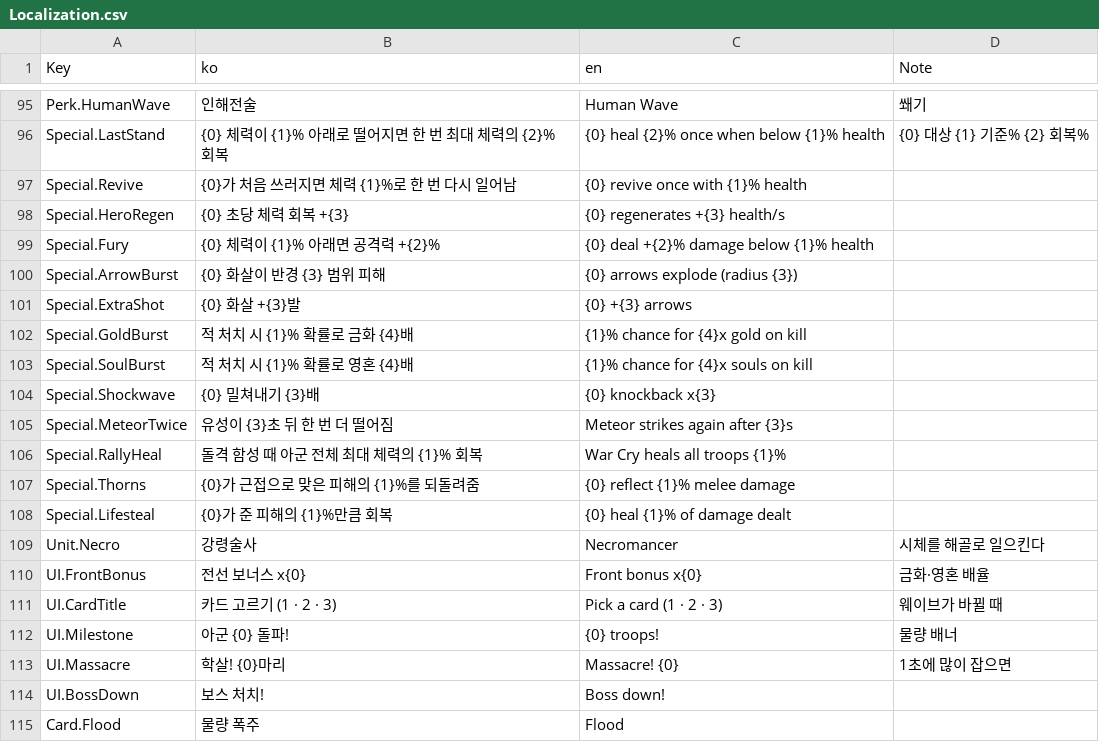
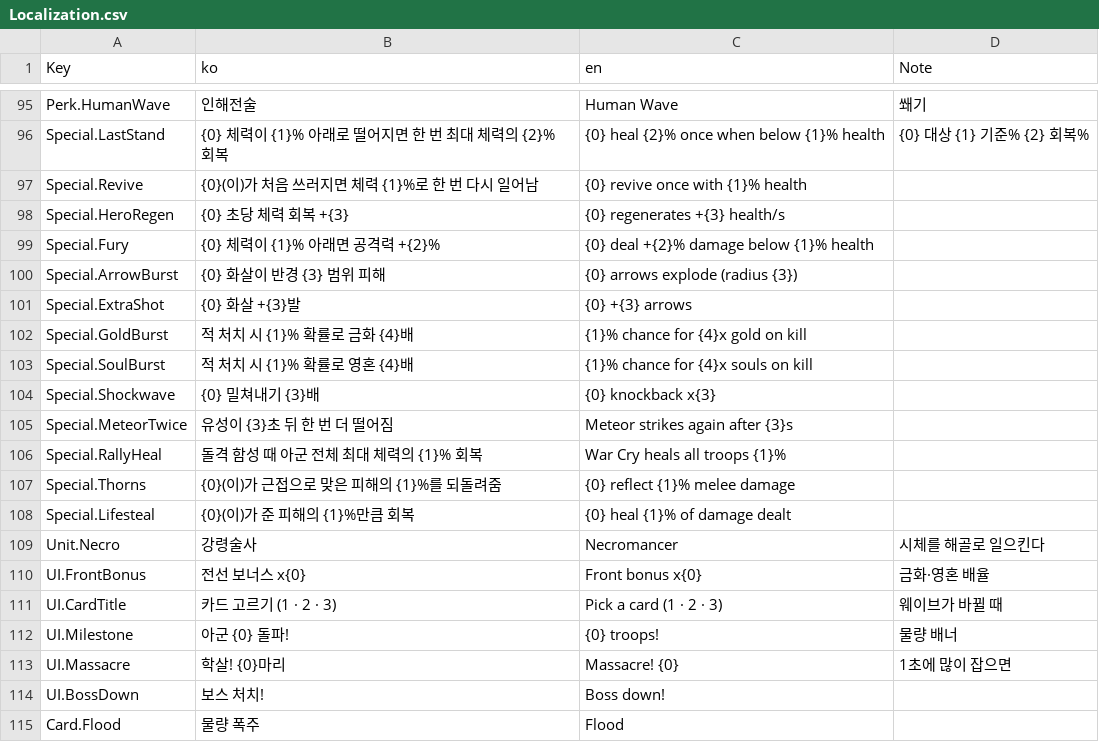
Before and after one commit to YooJaeJun/YJJWave, a CSV file: Content/YJJWave/Data/Localization.csv, drawn as a sheet; only a part is shown, gaps mark what is left out.

```diff
--- a/Content/YJJWave/Data/Localization.csv
+++ b/Content/YJJWave/Data/Localization.csv
@@ -96,3 +96,3 @@ Perk.HumanWave,인해전술,Human Wave,쐐기
 Special.LastStand,{0} 체력이 {1}% 아래로 떨어지면 한 번 최대 체력의 {2}% 회복,{0} heal {2}% once when below {1}% health,{0} 대상 {1} 기준% {2} 회복%
-Special.Revive,{0}가 처음 쓰러지면 체력 {1}%로 한 번 다시 일어남,{0} revive once with {1}% health,
+Special.Revive,{0}(이)가 처음 쓰러지면 체력 {1}%로 한 번 다시 일어남,{0} revive once with {1}% health,
 Special.HeroRegen,{0} 초당 체력 회복 +{3},{0} regenerates +{3} health/s,
@@ -106,4 +106,4 @@ Special.MeteorTwice,유성이 {3}초 뒤 한 번 더 떨어짐,Meteor strikes ag
 Special.RallyHeal,돌격 함성 때 아군 전체 최대 체력의 {1}% 회복,War Cry heals all troops {1}%,
-Special.Thorns,{0}가 근접으로 맞은 피해의 {1}%를 되돌려줌,{0} reflect {1}% melee damage,
-Special.Lifesteal,{0}가 준 피해의 {1}%만큼 회복,{0} heal {1}% of damage dealt,
+Special.Thorns,{0}(이)가 근접으로 맞은 피해의 {1}%를 되돌려줌,{0} reflect {1}% melee damage,
+Special.Lifesteal,{0}(이)가 준 피해의 {1}%만큼 회복,{0} heal {1}% of damage dealt,
 Unit.Necro,강령술사,Necromancer,시체를 해골로 일으킨다
```
Also changed, not shown: 2 other files.
